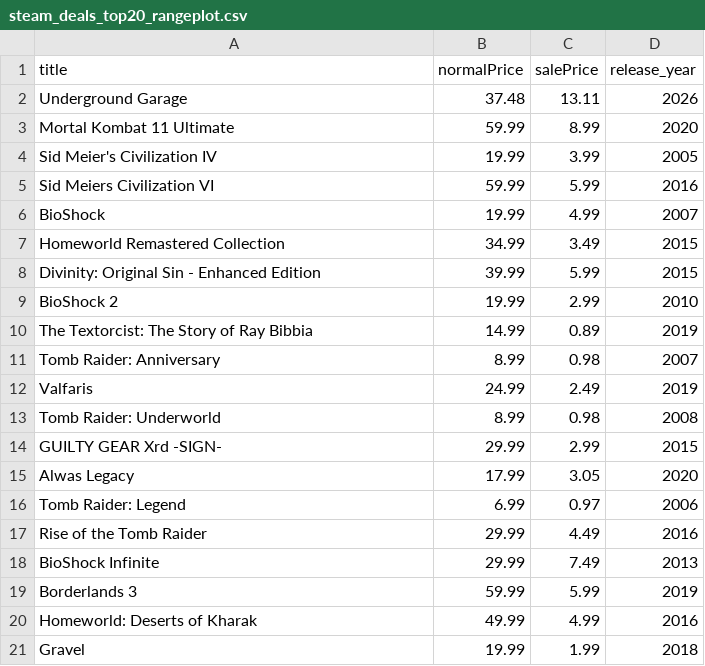
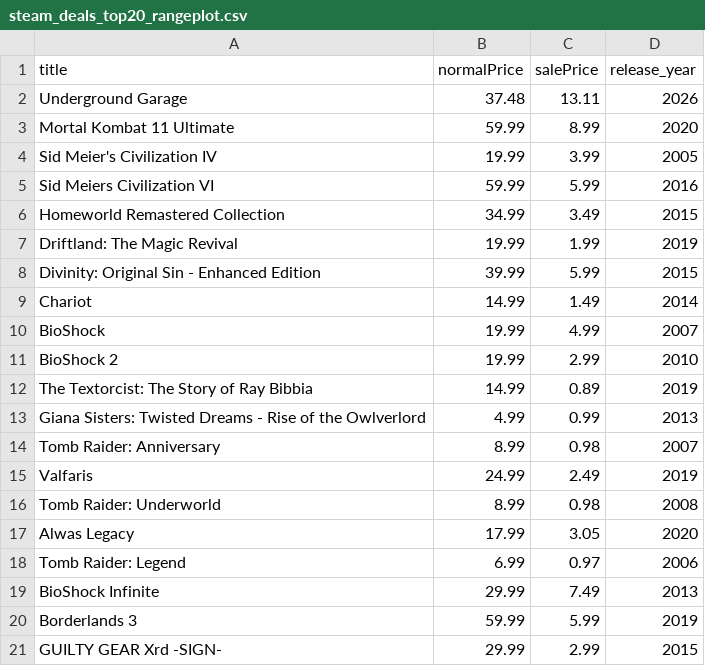
Before and after one commit to haiyib/foundations-final-project, a CSV file: steam_deals_top20_rangeplot.csv, drawn as a sheet.

```diff
--- a/steam_deals_top20_rangeplot.csv
+++ b/steam_deals_top20_rangeplot.csv
@@ -5,7 +5,10 @@ Sid Meier's Civilization IV,19.99,3.99,2005
 Sid Meiers Civilization VI,59.99,5.99,2016
+Homeworld Remastered Collection,34.99,3.49,2015
+Driftland: The Magic Revival,19.99,1.99,2019
+Divinity: Original Sin - Enhanced Edition,39.99,5.99,2015
+Chariot,14.99,1.49,2014
 BioShock,19.99,4.99,2007
-Homeworld Remastered Collection,34.99,3.49,2015
-Divinity: Original Sin - Enhanced Edition,39.99,5.99,2015
 BioShock 2,19.99,2.99,2010
 The Textorcist: The Story of Ray Bibbia,14.99,0.89,2019
+Giana Sisters: Twisted Dreams - Rise of the Owlverlord,4.99,0.99,2013
 Tomb Raider: Anniversary,8.99,0.98,2007
@@ -13,9 +16,6 @@ Valfaris,24.99,2.49,2019
 Tomb Raider: Underworld,8.99,0.98,2008
-GUILTY GEAR Xrd -SIGN-,29.99,2.99,2015
 Alwas Legacy,17.99,3.05,2020
 Tomb Raider: Legend,6.99,0.97,2006
-Rise of the Tomb Raider,29.99,4.49,2016
 BioShock Infinite,29.99,7.49,2013
 Borderlands 3,59.99,5.99,2019
-Homeworld: Deserts of Kharak,49.99,4.99,2016
-Gravel,19.99,1.99,2018
+GUILTY GEAR Xrd -SIGN-,29.99,2.99,2015
```
Also changed, not shown: cheapshark_updated.csv, 1 other file.
